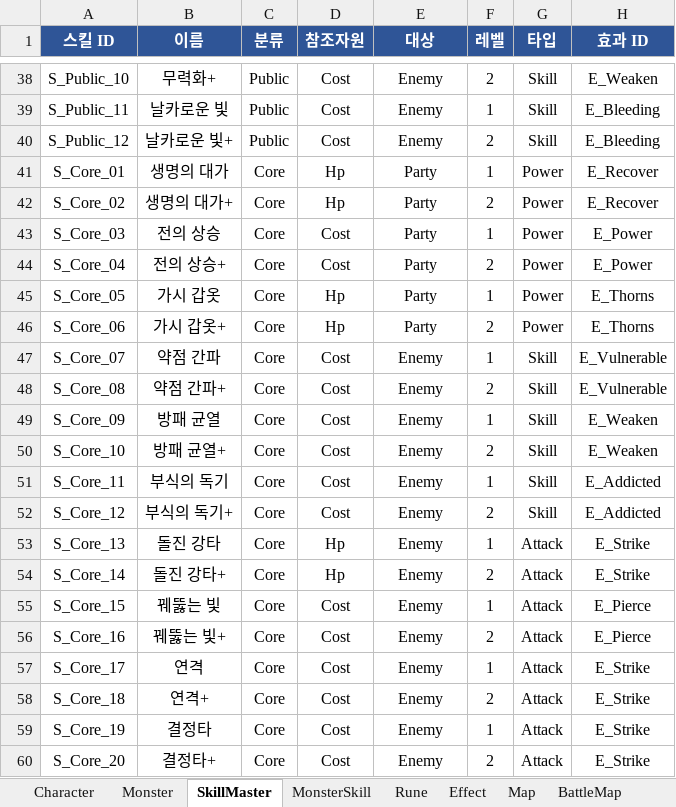
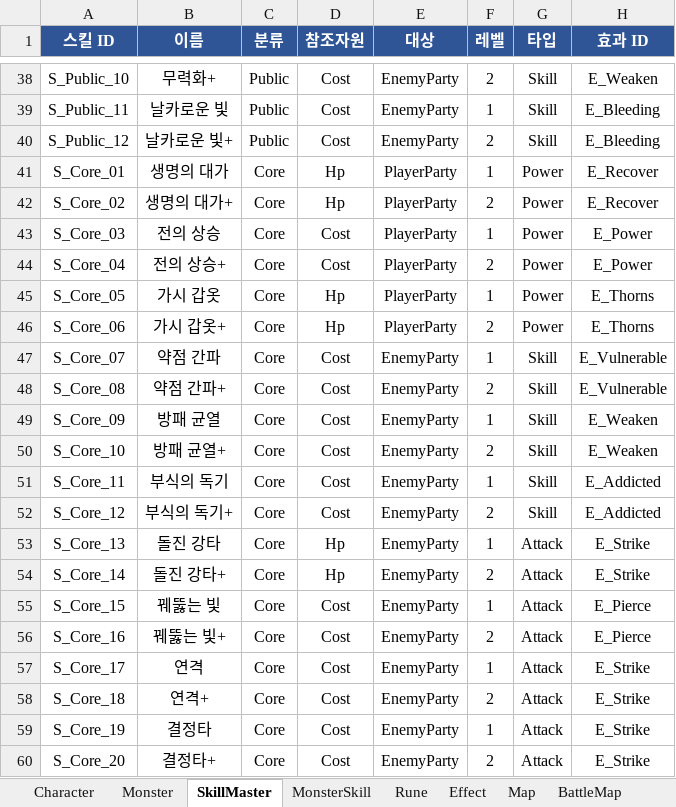
Before and after one commit to BIRANG22/RELIC, an Excel workbook: Assets/ExcelSource/GameData.xlsx, sheet SkillMaster, drawn as a sheet; only a part is shown, gaps mark what is left out; values as stored, in another font and other column widths than the file's, no borders; the diff covers the shown part only; the diff names each change by its address in the sheet, - before the commit and + after, or states it on an @@ line.

```diff
--- a/Assets/ExcelSource/GameData.xlsx (sheet SkillMaster)
+++ b/Assets/ExcelSource/GameData.xlsx (sheet SkillMaster)
-E38:E40 (대상): Enemy
+E38:E40 (대상): EnemyParty
-E41:E46 (대상): Party
+E41:E46 (대상): PlayerParty
-E47:E60 (대상): Enemy
+E47:E60 (대상): EnemyParty
```
Also changed, not shown: 30 edited cells elsewhere in this sheet, sheet SkillRange, sheet BattleMap, 21 other files.
